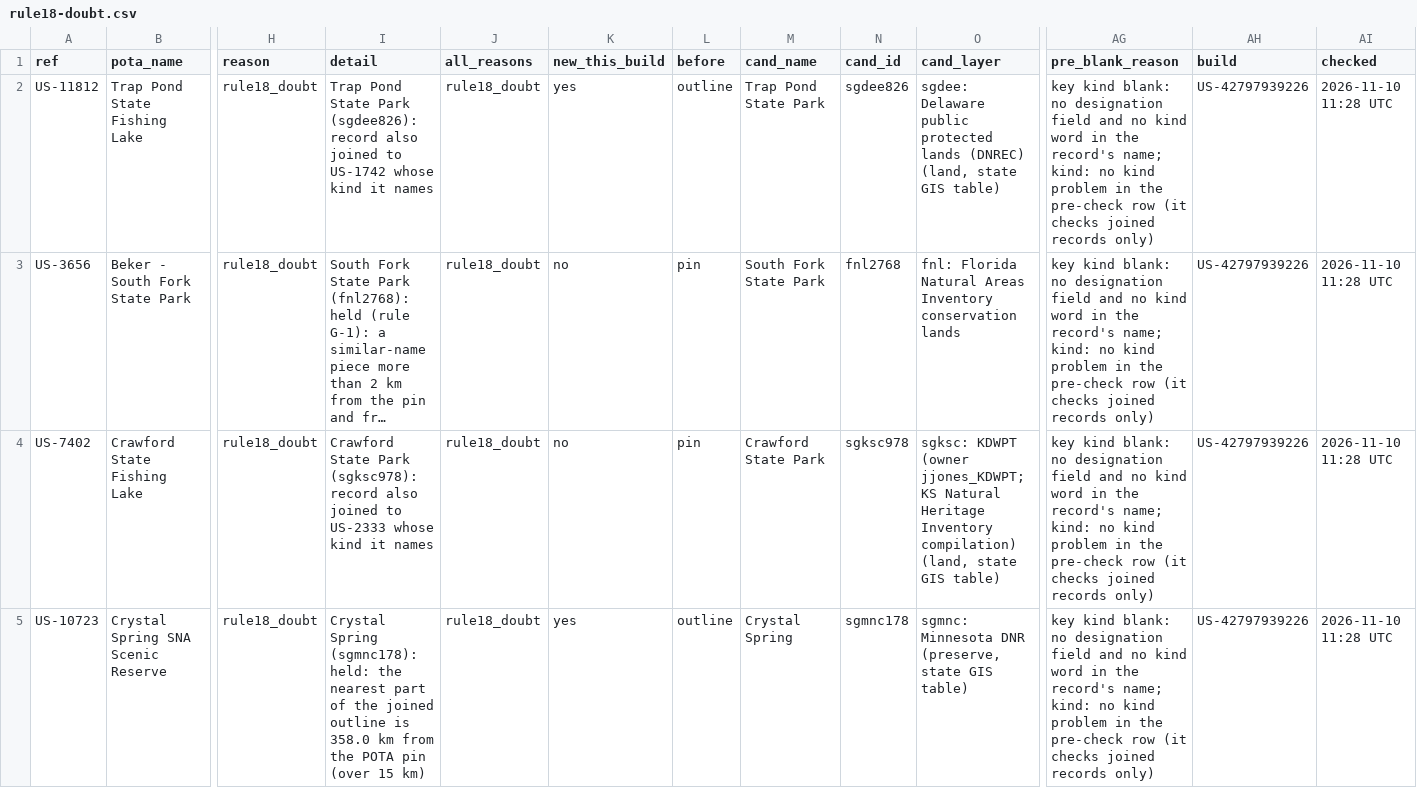
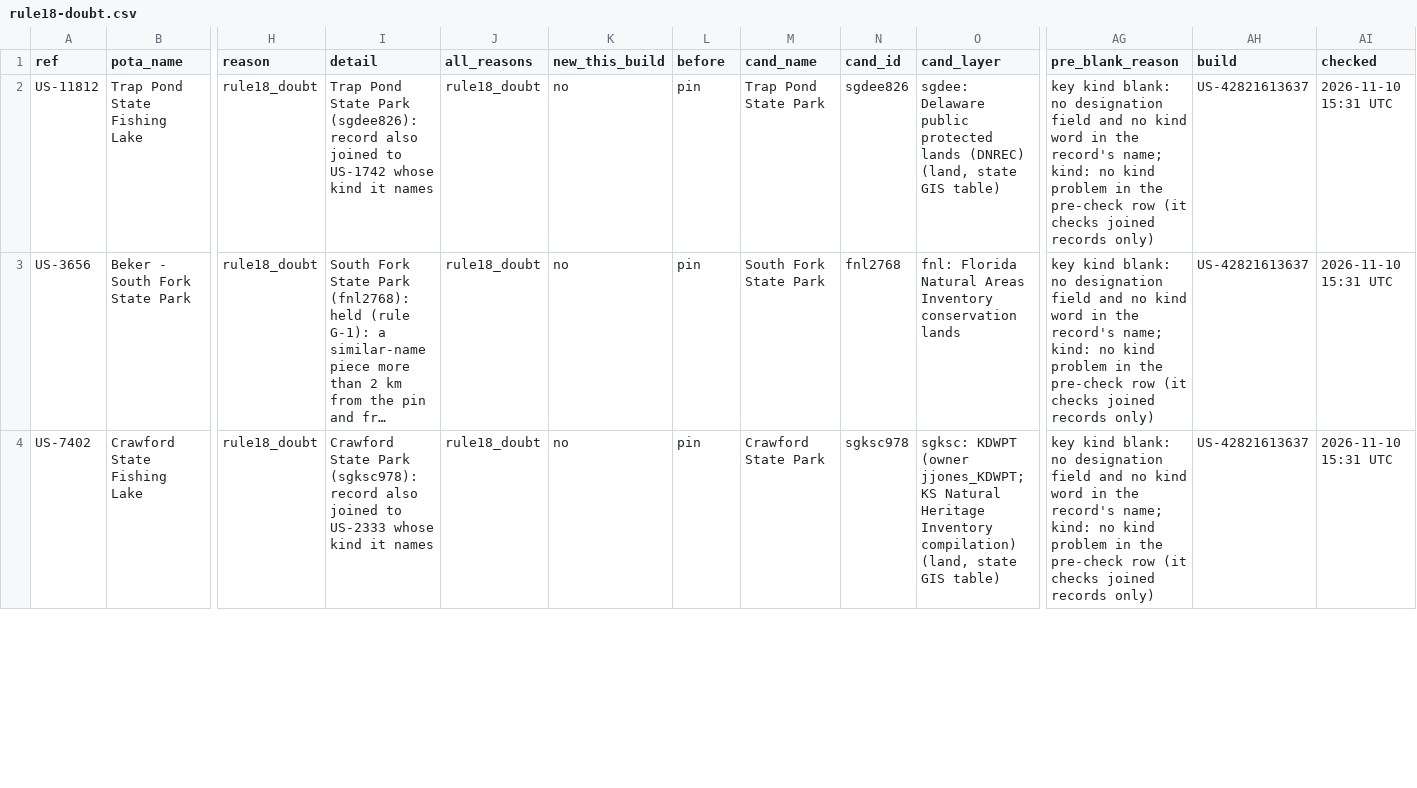
Before and after one commit to KentuckyPortableClub/KPC-Links, a CSV file: data/status/key-check/dropped-us/latest/rule18-doubt.csv, drawn as a sheet; only a part is shown, gaps mark what is left out; long unchanged cells end in …; removed rows and columns are numbered as before the commit, all else as after; rows hold the shown columns only; the diff covers the shown part only; the diff names each change by its address in the sheet, - before the commit and + after, or states it on an @@ line.

Commit message:
Key check after the key build

```diff
--- a/data/status/key-check/dropped-us/latest/rule18-doubt.csv
+++ b/data/status/key-check/dropped-us/latest/rule18-doubt.csv
-K2 (new_this_build): yes
+K2 (new_this_build): no
-L2 (before): outline
+L2 (before): pin
-AH2:AH4 (build): US-42797939226
+AH2:AH4 (build): US-42821613637
-AI2:AI4 (checked): 2026-11-10 11:28 UTC
+AI2:AI4 (checked): 2026-11-10 15:31 UTC
-row 5: US-10723 | Crystal Spring SNA Scenic Reserve | rule18_doubt | Crystal Spring (sgmnc178): held: the nearest part of the joined outline is 358.0 km from the POTA pin (over 15 km) | rule18_doubt | yes | outline | Crystal Spring | sgmnc178 | sgmnc: Minnesota DNR (preserve, state GIS table) | key kind blank: no designation field and no kind word in the record's name; kind: no kind problem in the pre-check row (it checks joined records only) | US-42797939226 | 2026-11-10 11:28 UTC
```
Also changed, not shown: 1 added row, 1 removed row and 16 edited cells elsewhere in this file, data/status/key-check/dropped-us/latest/inside-other-land.csv, data/status/key-check/dropped-us/latest/joined-in-other-area.csv, 24 other files.
